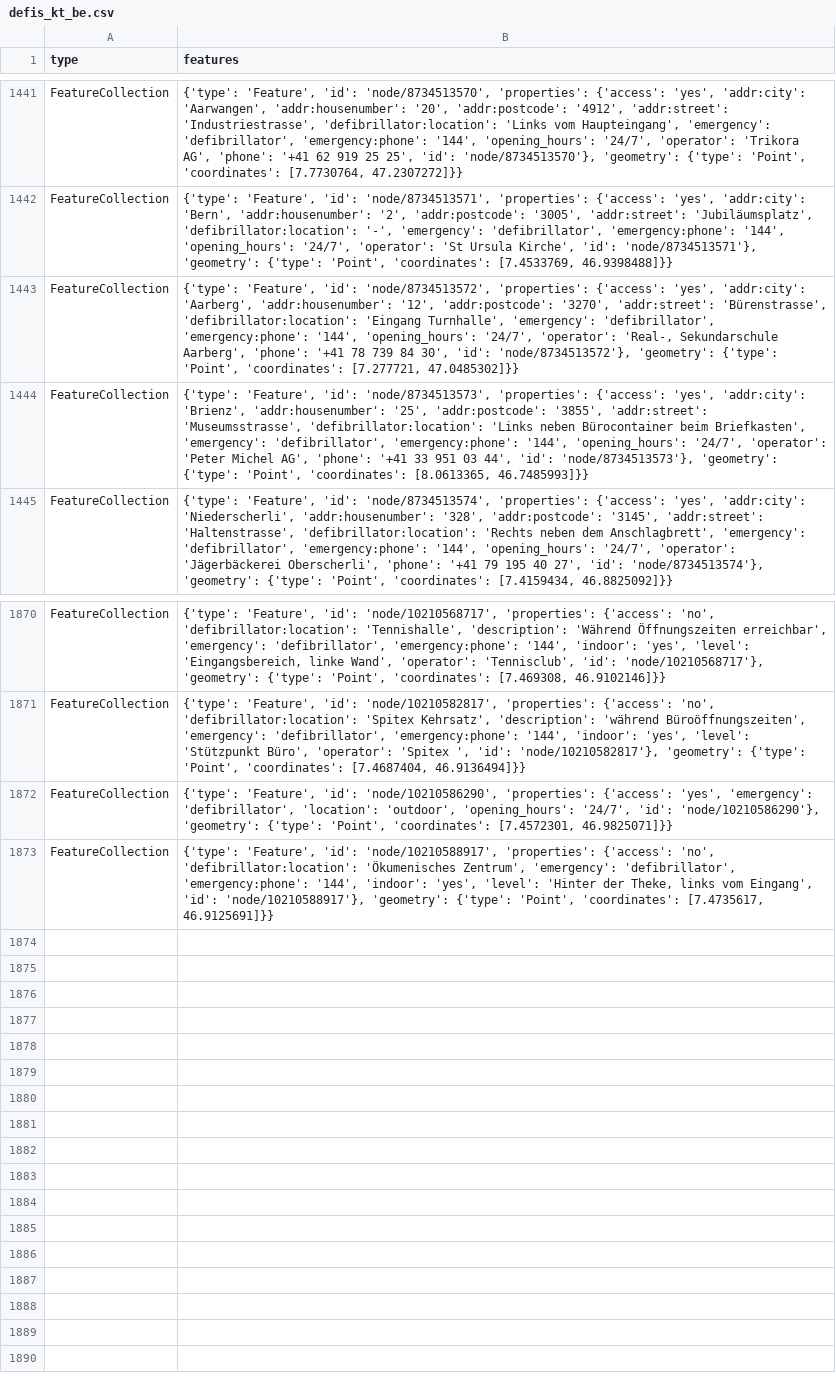
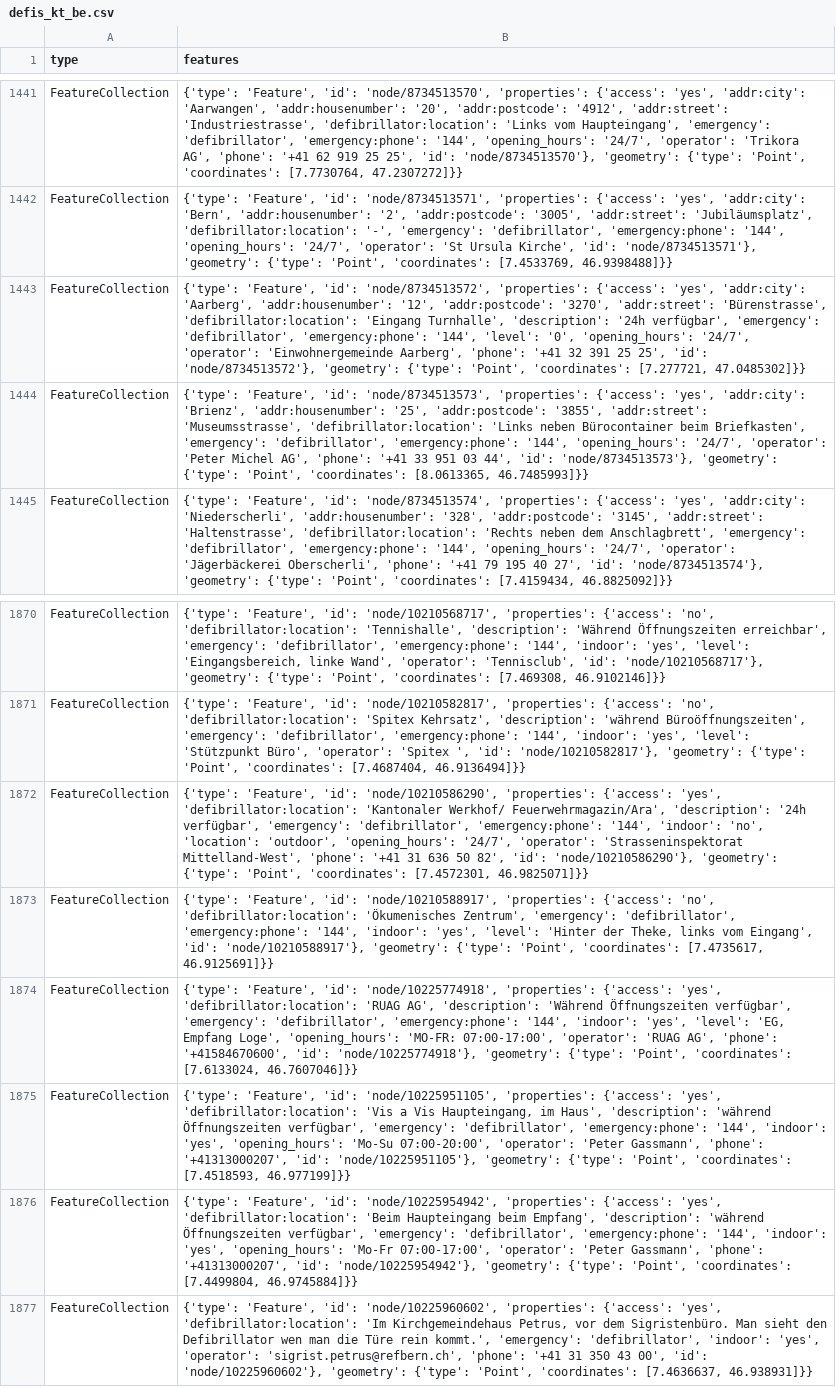
Before and after one commit to OpenBracketsCH/defi_data, a CSV file: data/csv/defis_kt_be.csv, drawn as a sheet; only a part is shown, gaps mark what is left out.

```diff
--- a/data/csv/defis_kt_be.csv
+++ b/data/csv/defis_kt_be.csv
@@ -1442,3 +1442,3 @@ FeatureCollection,"{'type': 'Feature', 'id': 'node/8734513570', 'properties': {'
 FeatureCollection,"{'type': 'Feature', 'id': 'node/8734513571', 'properties': {'access': 'yes', 'addr:city': 'Bern', 'addr:housenumber': '2', 'addr:postcode': '3005', 'addr:street': 'Jubiläumsplatz', 'defibrillator:location': '-', 'emergency': 'defibrillator', 'emergency:phone': '144', 'opening_hours': '24/7', 'operator': 'St Ursula Kirche', 'id': 'node/8734513571'}, 'geometry': {'type': 'Point', 'coordinates': [7.4533769, 46.9398488]}}"
-FeatureCollection,"{'type': 'Feature', 'id': 'node/8734513572', 'properties': {'access': 'yes', 'addr:city': 'Aarberg', 'addr:housenumber': '12', 'addr:postcode': '3270', 'addr:street': 'Bürenstrasse', 'defibrillator:location': 'Eingang Turnhalle', 'emergency': 'defibrillator', 'emergency:phone': '144', 'opening_hours': '24/7', 'operator': 'Real-, Sekundarschule Aarberg', 'phone': '+41 78 739 84 30', 'id': 'node/8734513572'}, 'geometry': {'type': 'Point', 'coordinates': [7.277721, 47.0485302]}}"
+FeatureCollection,"{'type': 'Feature', 'id': 'node/8734513572', 'properties': {'access': 'yes', 'addr:city': 'Aarberg', 'addr:housenumber': '12', 'addr:postcode': '3270', 'addr:street': 'Bürenstrasse', 'defibrillator:location': 'Eingang Turnhalle', 'description': '24h verfügbar', 'emergency': 'defibrillator', 'emergency:phone': '144', 'level': '0', 'opening_hours': '24/7', 'operator': 'Einwohnergemeinde Aarberg', 'phone': '+41 32 391 25 25', 'id': 'node/8734513572'}, 'geometry': {'type': 'Point', 'coordinates': [7.277721, 47.0485302]}}"
 FeatureCollection,"{'type': 'Feature', 'id': 'node/8734513573', 'properties': {'access': 'yes', 'addr:city': 'Brienz', 'addr:housenumber': '25', 'addr:postcode': '3855', 'addr:street': 'Museumsstrasse', 'defibrillator:location': 'Links neben Bürocontainer beim Briefkasten', 'emergency': 'defibrillator', 'emergency:phone': '144', 'opening_hours': '24/7', 'operator': 'Peter Michel AG', 'phone': '+41 33 951 03 44', 'id': 'node/8734513573'}, 'geometry': {'type': 'Point', 'coordinates': [8.0613365, 46.7485993]}}"
@@ -1871,3 +1871,7 @@ FeatureCollection,"{'type': 'Feature', 'id': 'node/10210568717', 'properties': {
 FeatureCollection,"{'type': 'Feature', 'id': 'node/10210582817', 'properties': {'access': 'no', 'defibrillator:location': 'Spitex Kehrsatz', 'description': 'während Büroöffnungszeiten', 'emergency': 'defibrillator', 'emergency:phone': '144', 'indoor': 'yes', 'level': 'Stützpunkt Büro', 'operator': 'Spitex ', 'id': 'node/10210582817'}, 'geometry': {'type': 'Point', 'coordinates': [7.4687404, 46.9136494]}}"
-FeatureCollection,"{'type': 'Feature', 'id': 'node/10210586290', 'properties': {'access': 'yes', 'emergency': 'defibrillator', 'location': 'outdoor', 'opening_hours': '24/7', 'id': 'node/10210586290'}, 'geometry': {'type': 'Point', 'coordinates': [7.4572301, 46.9825071]}}"
+FeatureCollection,"{'type': 'Feature', 'id': 'node/10210586290', 'properties': {'access': 'yes', 'defibrillator:location': 'Kantonaler Werkhof/ Feuerwehrmagazin/Ara', 'description': '24h verfügbar', 'emergency': 'defibrillator', 'emergency:phone': '144', 'indoor': 'no', 'location': 'outdoor', 'opening_hours': '24/7', 'operator': 'Strasseninspektorat Mittelland-West', 'phone': '+41 31 636 50 82', 'id': 'node/10210586290'}, 'geometry': {'type': 'Point', 'coordinates': [7.4572301, 46.9825071]}}"
 FeatureCollection,"{'type': 'Feature', 'id': 'node/10210588917', 'properties': {'access': 'no', 'defibrillator:location': 'Ökumenisches Zentrum', 'emergency': 'defibrillator', 'emergency:phone': '144', 'indoor': 'yes', 'level': 'Hinter der Theke, links vom Eingang', 'id': 'node/10210588917'}, 'geometry': {'type': 'Point', 'coordinates': [7.4735617, 46.9125691]}}"
+FeatureCollection,"{'type': 'Feature', 'id': 'node/10225774918', 'properties': {'access': 'yes', 'defibrillator:location': 'RUAG AG', 'description': 'Während Öffnungszeiten verfügbar', 'emergency': 'defibrillator', 'emergency:phone': '144', 'indoor': 'yes', 'level': 'EG, Empfang Loge', 'opening_hours': 'MO-FR: 07:00-17:00', 'operator': 'RUAG AG', 'phone': '+41584670600', 'id': 'node/10225774918'}, 'geometry': {'type': 'Point', 'coordinates': [7.6133024, 46.7607046]}}"
+FeatureCollection,"{'type': 'Feature', 'id': 'node/10225951105', 'properties': {'access': 'yes', 'defibrillator:location': 'Vis a Vis Haupteingang, im Haus', 'description': 'während Öffnungszeiten verfügbar', 'emergency': 'defibrillator', 'emergency:phone': '144', 'indoor': 'yes', 'opening_hours': 'Mo-Su 07:00-20:00', 'operator': 'Peter Gassmann', 'phone': '+41313000207', 'id': 'node/10225951105'}, 'geometry': {'type': 'Point', 'coordinates': [7.4518593, 46.977199]}}"
+FeatureCollection,"{'type': 'Feature', 'id': 'node/10225954942', 'properties': {'access': 'yes', 'defibrillator:location': 'Beim Haupteingang beim Empfang', 'description': 'während Öffnungszeiten verfügbar', 'emergency': 'defibrillator', 'emergency:phone': '144', 'indoor': 'yes', 'opening_hours': 'Mo-Fr 07:00-17:00', 'operator': 'Peter Gassmann', 'phone': '+41313000207', 'id': 'node/10225954942'}, 'geometry': {'type': 'Point', 'coordinates': [7.4499804, 46.9745884]}}"
+FeatureCollection,"{'type': 'Feature', 'id': 'node/10225960602', 'properties': {'access': 'yes', 'defibrillator:location': 'Im Kirchgemeindehaus Petrus, vor dem Sigristenbüro. Man sieht den Defibrillator wen man die Türe rein kommt.', 'emergency': 'defibrillator', 'indoor': 'yes', 'operator': 'sigrist.petrus@refbern.ch', 'phone': '+41 31 350 43 00', 'id': 'node/10225960602'}, 'geometry': {'type': 'Point', 'coordinates': [7.4636637, 46.938931]}}"
```
Also changed, not shown: data/csv/defis_dispo_srz.csv, data/csv/defis_kt_ag.csv, 11 other files.
